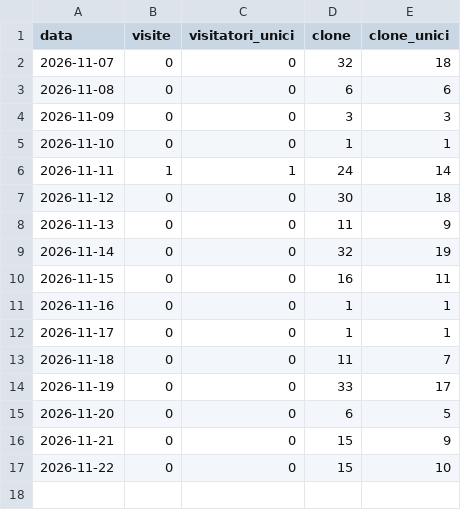
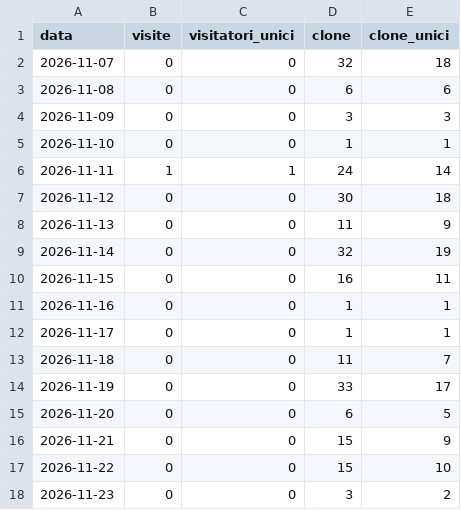
Before and after one commit to corbolma/CorbolImg, a CSV file: traffic.csv, drawn as a sheet; the diff names each change by its address in the sheet, - before the commit and + after, or states it on an @@ line.

```diff
--- a/traffic.csv
+++ b/traffic.csv
+row 18: 2026-11-23 | 0 | 0 | 3 | 2
```
Also changed, not shown: downloads.csv, 1 other file.
